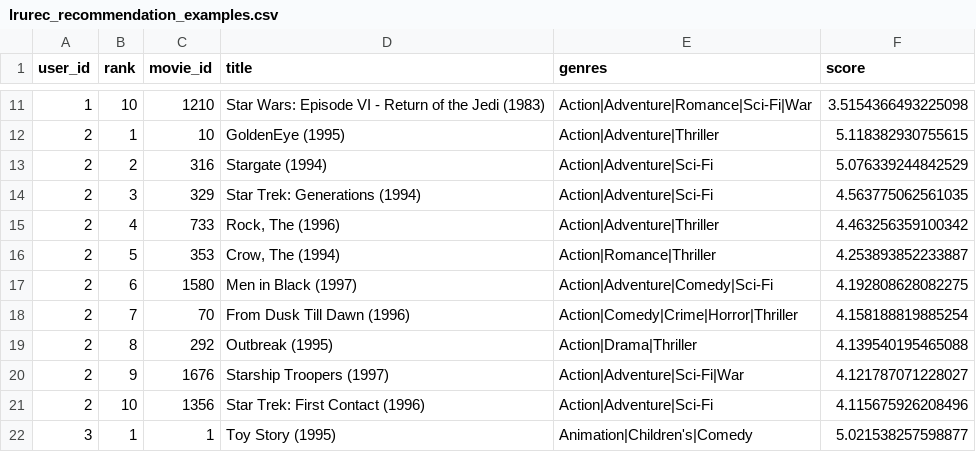
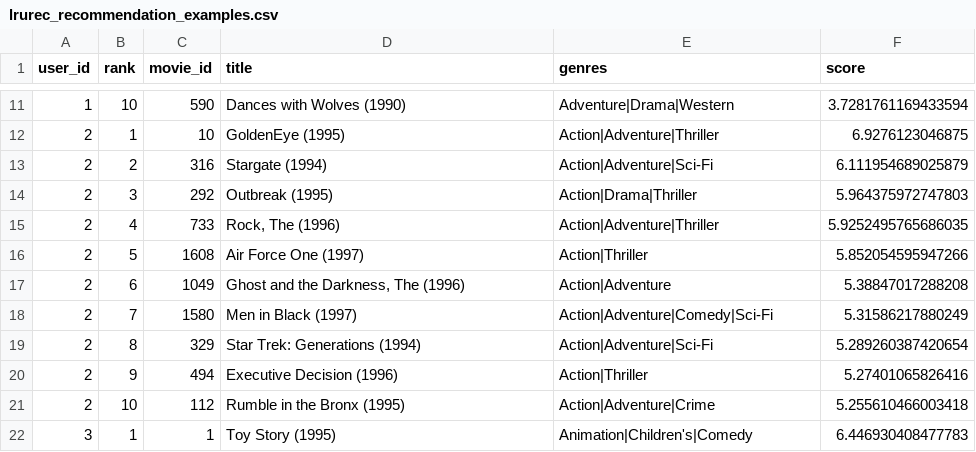
Before and after one commit to SZTU-ZBK/data_engineer_group_project, a CSV file: outputs/tables/lrurec_recommendation_examples.csv, drawn as a sheet; only a part is shown, gaps mark what is left out; the diff covers the shown part only.

```diff
--- a/outputs/tables/lrurec_recommendation_examples.csv
+++ b/outputs/tables/lrurec_recommendation_examples.csv
@@ -11,12 +11,12 @@ user_id,rank,movie_id,title,genres,score
-1,10,1210,Star Wars: Episode VI - Return of the Jedi (1983),Action|Adventure|Romance|Sci-Fi|War,3.5154366493225098
-2,1,10,GoldenEye (1995),Action|Adventure|Thriller,5.118382930755615
-2,2,316,Stargate (1994),Action|Adventure|Sci-Fi,5.076339244842529
-2,3,329,Star Trek: Generations (1994),Action|Adventure|Sci-Fi,4.563775062561035
-2,4,733,"Rock, The (1996)",Action|Adventure|Thriller,4.463256359100342
-2,5,353,"Crow, The (1994)",Action|Romance|Thriller,4.253893852233887
-2,6,1580,Men in Black (1997),Action|Adventure|Comedy|Sci-Fi,4.192808628082275
-2,7,70,From Dusk Till Dawn (1996),Action|Comedy|Crime|Horror|Thriller,4.158188819885254
-2,8,292,Outbreak (1995),Action|Drama|Thriller,4.139540195465088
-2,9,1676,Starship Troopers (1997),Action|Adventure|Sci-Fi|War,4.121787071228027
-2,10,1356,Star Trek: First Contact (1996),Action|Adventure|Sci-Fi,4.115675926208496
-3,1,1,Toy Story (1995),Animation|Children's|Comedy,5.021538257598877
+1,10,590,Dances with Wolves (1990),Adventure|Drama|Western,3.7281761169433594
+2,1,10,GoldenEye (1995),Action|Adventure|Thriller,6.9276123046875
+2,2,316,Stargate (1994),Action|Adventure|Sci-Fi,6.111954689025879
+2,3,292,Outbreak (1995),Action|Drama|Thriller,5.964375972747803
+2,4,733,"Rock, The (1996)",Action|Adventure|Thriller,5.9252495765686035
+2,5,1608,Air Force One (1997),Action|Thriller,5.852054595947266
+2,6,1049,"Ghost and the Darkness, The (1996)",Action|Adventure,5.38847017288208
+2,7,1580,Men in Black (1997),Action|Adventure|Comedy|Sci-Fi,5.31586217880249
+2,8,329,Star Trek: Generations (1994),Action|Adventure|Sci-Fi,5.289260387420654
+2,9,494,Executive Decision (1996),Action|Thriller,5.27401065826416
+2,10,112,Rumble in the Bronx (1995),Action|Adventure|Crime,5.255610466003418
+3,1,1,Toy Story (1995),Animation|Children's|Comedy,6.446930408477783
```
Also changed, not shown: 5 added rows, 5 removed rows and 41 edited cells elsewhere in this file, outputs/tables/lightfm_metrics.csv, outputs/tables/lightfm_recommendation_examples.csv, 16 other files.
